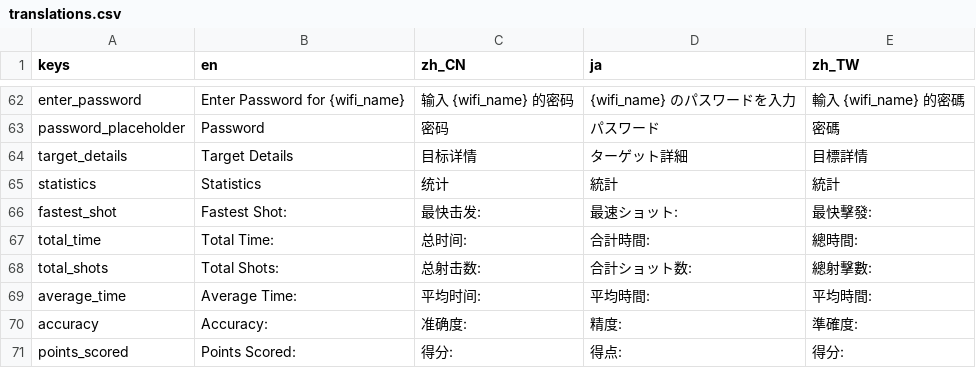
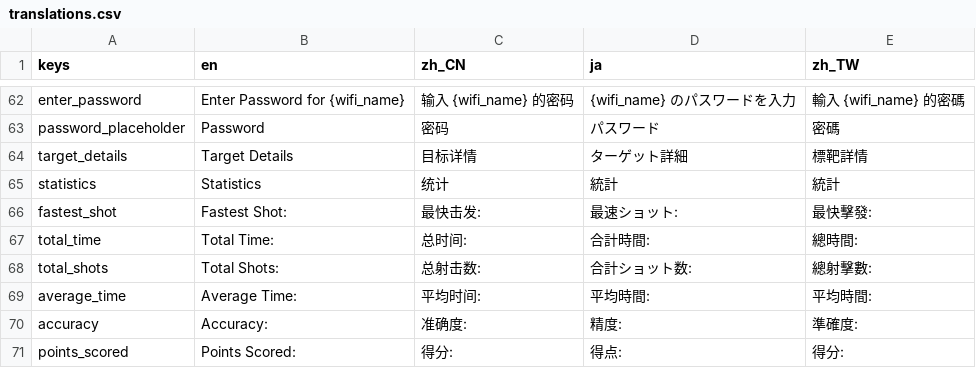
Before and after one commit to 1733208392/FlexTargetIPSC, a CSV file: translations/translations.csv, drawn as a sheet; only a part is shown, gaps mark what is left out; the diff covers the shown part only.

```diff
--- a/translations/translations.csv
+++ b/translations/translations.csv
@@ -285,3 +285,3 @@ enter_password,Enter Password for {wifi_name},输入 {wifi_name} 的密码,{wifi
 password_placeholder,Password,密码,パスワード,密碼
-target_details,Target Details,目标详情,ターゲット詳細,目標詳情
+target_details,Target Details,目标详情,ターゲット詳細,標靶詳情
 statistics,Statistics,统计,統計,統計
```
Also changed, not shown: 12 added rows and 3 edited cells elsewhere in this file, 35 other files.
